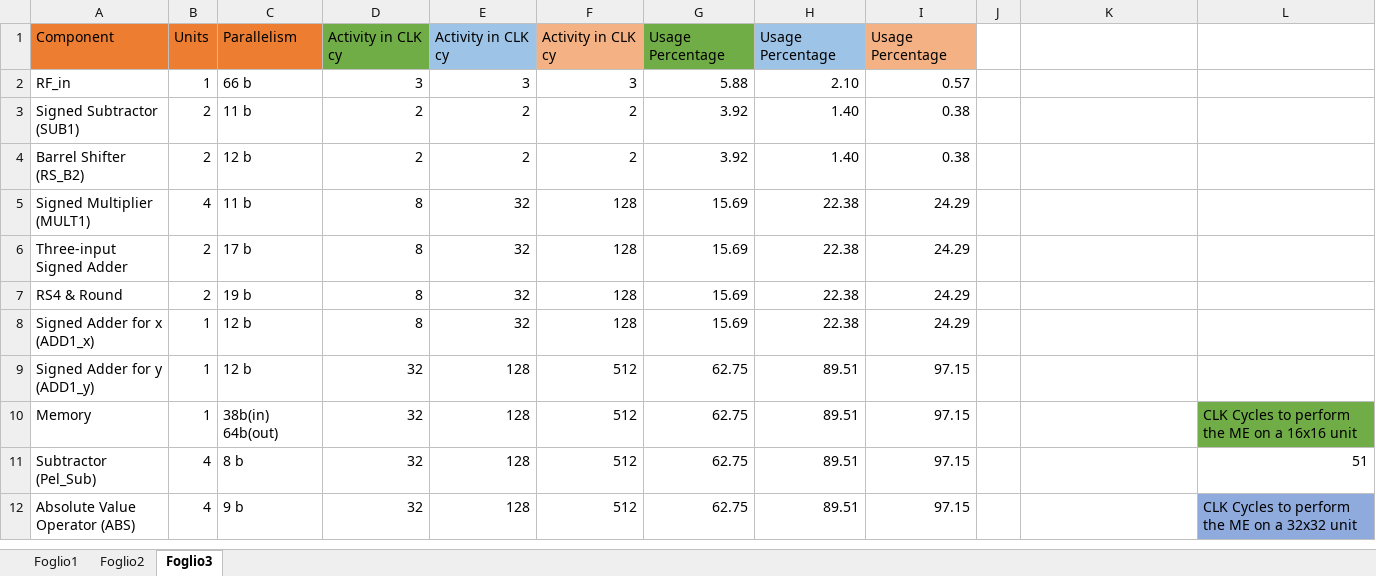
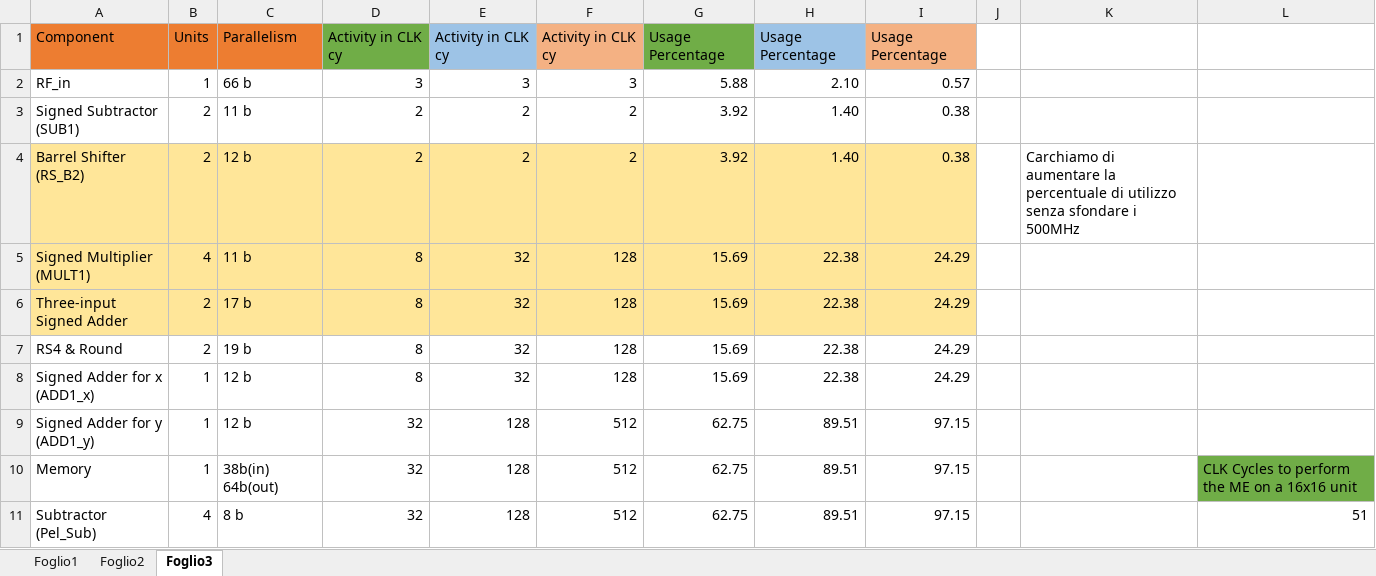
Before and after one commit to CostantinoTaranto/AME_Block-Diagram, an Excel workbook: timing-diagram/timing_analysis_data.xlsx, sheet Foglio3, drawn as a sheet; only a part is shown; the shorter side is filled out with more unchanged rows; values as stored, in another font and other column widths than the file's, no borders; the diff names each change by its address in the sheet, - before the commit and + after, or states it on an @@ line.

Commit message:
Ora provo ad aumentare la percentuale di utilizzo
In seguito al colloquio del 29-04 col prof, ci siamo resi conto che ci sono blocchi
di complessita' anche elevata che hanno una percentuale di utilizzo molto bassa, come
ad esempio i barrel shifter. A questo punto creo un branch in cui cerco di ottimizzare
questi blocchi, anche eventualmente a discapito della latenza. Me lo posso permettere
perche', secondo le mie stime, ho ancora diversi cicli di clock a disposizione prima di toccare
la soglia dei 500MHz imposta dalle tecnologie tipiche.

```diff
--- a/timing-diagram/timing_analysis_data.xlsx (sheet Foglio3)
+++ b/timing-diagram/timing_analysis_data.xlsx (sheet Foglio3)
-A4:I6 fill: none
+A4:I6 fill: #FFE699
-K4: (empty)
+K4: Carchiamo di aumentare la percentuale di utilizzo senza sfondare i 500MHz
```
Also changed, not shown: 1 other file.
